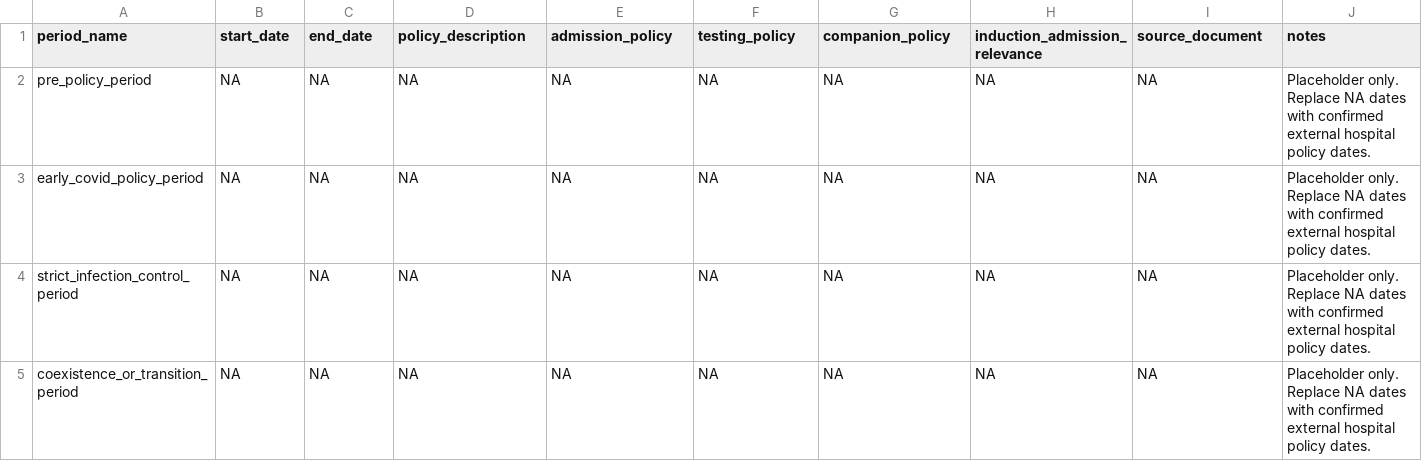
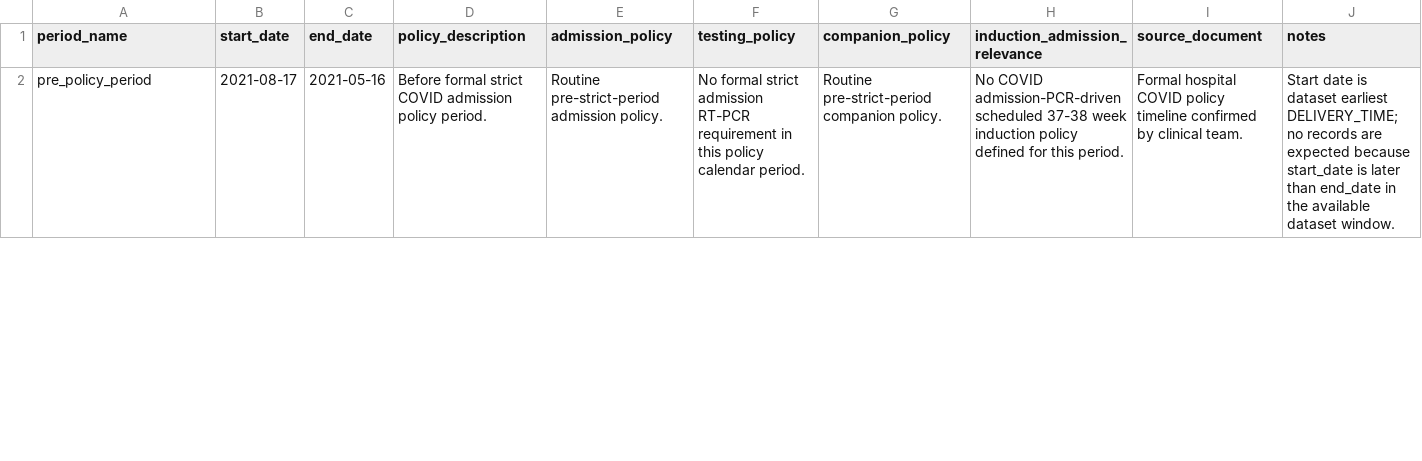
Before and after one commit to andrelin39/delivery-mode, a CSV file: docs/policy_calendar_template.csv, drawn as a sheet; only a part is shown; the diff covers the shown part only.

Commit message:
Add policy calendar integration and policy impact validation

```diff
--- a/docs/policy_calendar_template.csv
+++ b/docs/policy_calendar_template.csv
@@ -1,5 +1,2 @@
 period_name,start_date,end_date,policy_description,admission_policy,testing_policy,companion_policy,induction_admission_relevance,source_document,notes
-pre_policy_period,NA,NA,NA,NA,NA,NA,NA,NA,Placeholder only. Replace NA dates with confirmed external hospital policy dates.
-early_covid_policy_period,NA,NA,NA,NA,NA,NA,NA,NA,Placeholder only. Replace NA dates with confirmed external hospital policy dates.
-strict_infection_control_period,NA,NA,NA,NA,NA,NA,NA,NA,Placeholder only. Replace NA dates with confirmed external hospital policy dates.
-coexistence_or_transition_period,NA,NA,NA,NA,NA,NA,NA,NA,Placeholder only. Replace NA dates with confirmed external hospital policy dates.
+pre_policy_period,2021-08-17,2021-05-16,Before formal strict COVID admission policy period.,Routine pre-strict-period admission policy.,No formal strict admission RT-PCR requirement in this policy calendar period.,Routine pre-strict-period companion policy.,No COVID admission-PCR-driven scheduled 37-38 week induction policy defined for this period.,Formal hospital COVID policy timeline confirmed by clinical team.,"Start date is dataset earliest DELIVERY_TIME; no records are expected because start_date is later than end_date in the available dataset window."
```
Also changed, not shown: 2 added rows and 1 removed row elsewhere in this file, 2 other files.
